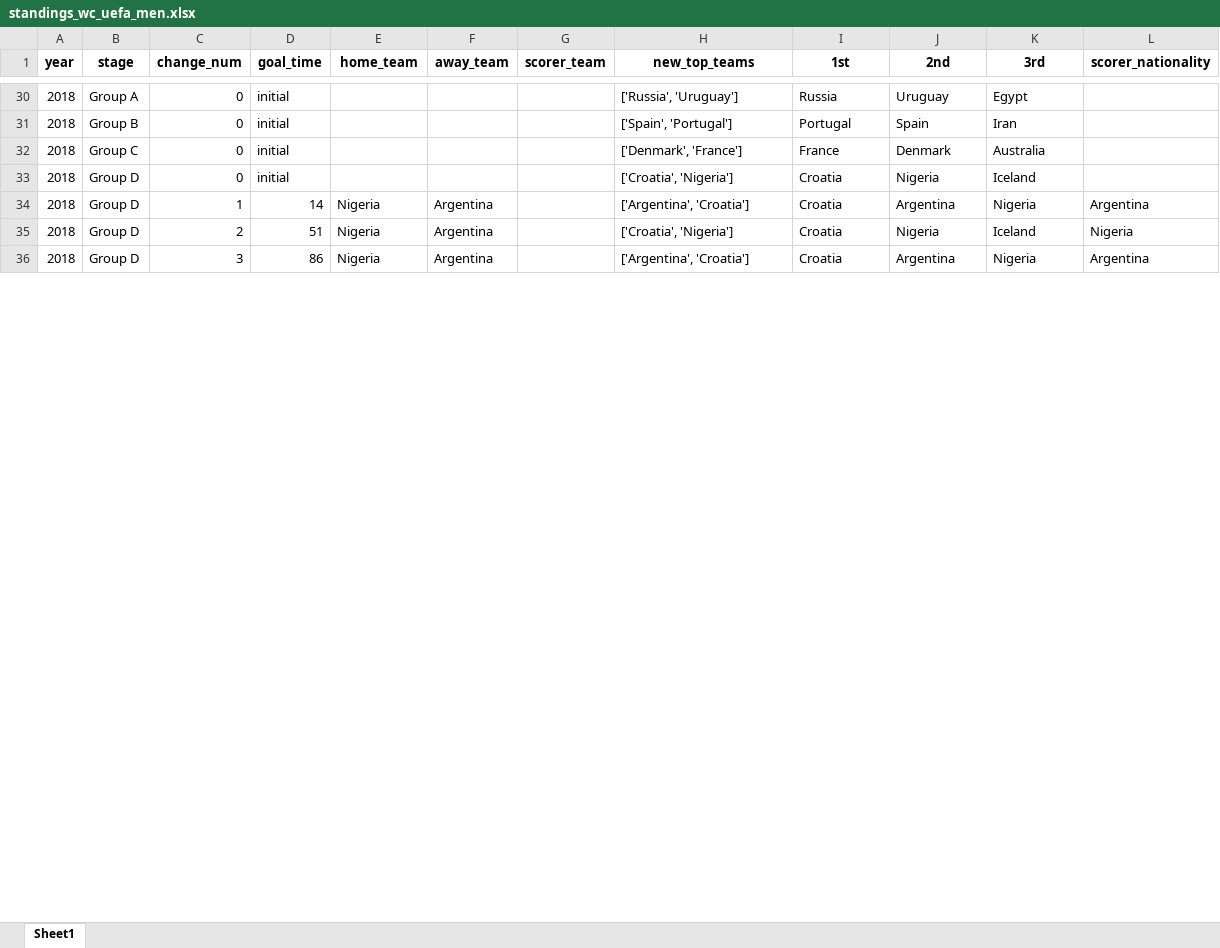
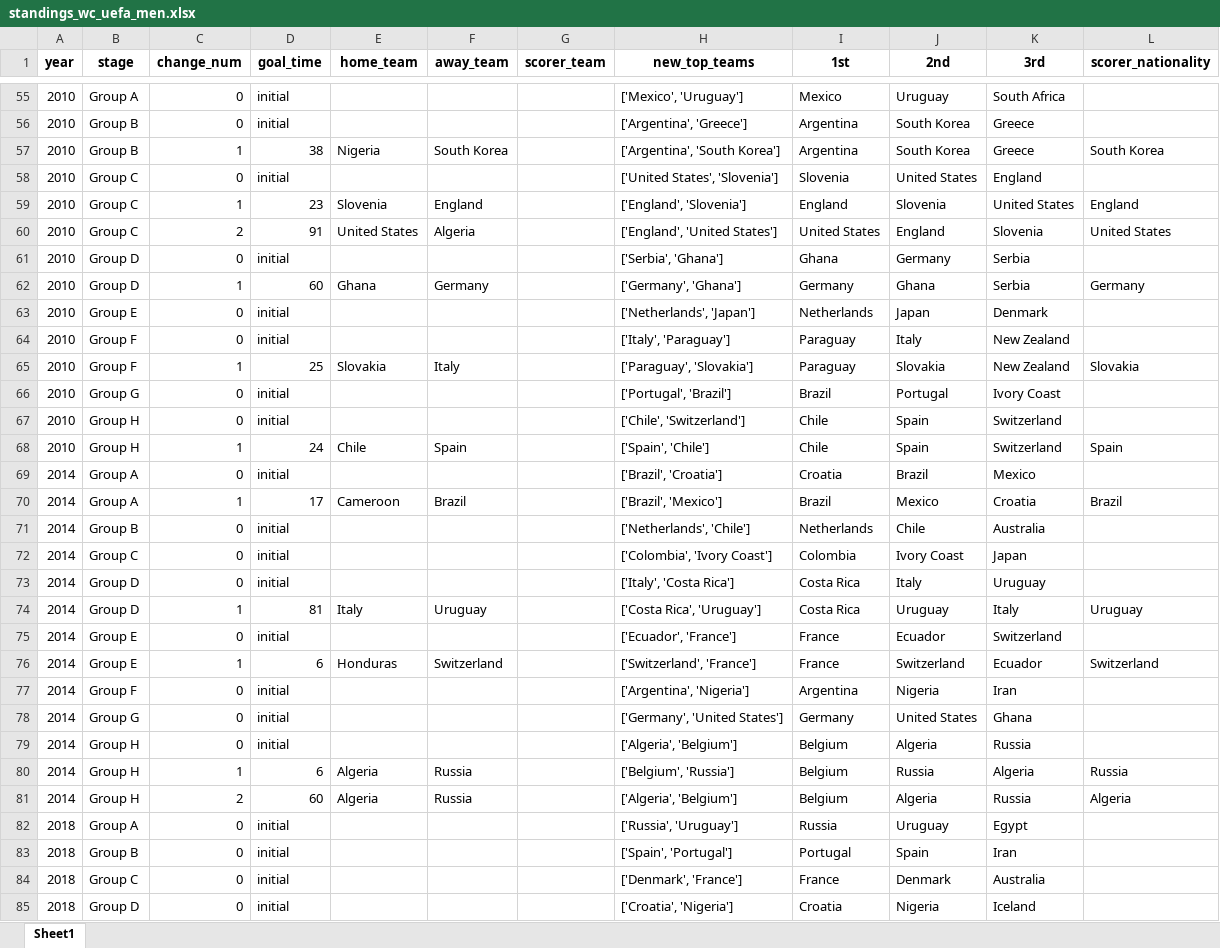
Before and after one commit to AEGDDI/tiebreak_wc, an Excel workbook: data/out/wiki/standings_wc_uefa_men.xlsx, sheet Sheet1, drawn as a sheet; only a part is shown, gaps mark what is left out; the shorter side is filled out with more unchanged rows; values as stored, in another font and other column widths than the file's, no borders; the diff covers the shown part only; the diff names each change by its address in the sheet, - before the commit and + after, or states it on an @@ line.

```diff
--- a/data/out/wiki/standings_wc_uefa_men.xlsx (sheet Sheet1)
+++ b/data/out/wiki/standings_wc_uefa_men.xlsx (sheet Sheet1)
+row 55: 2010 | Group A | 0 | initial |  |  |  | ['Mexico', 'Uruguay'] | Mexico | Uruguay | South Africa
+row 56: 2010 | Group B | 0 | initial |  |  |  | ['Argentina', 'Greece'] | Argentina | South Korea | Greece
+row 57: 2010 | Group B | 1 | 38 | Nigeria | South Korea |  | ['Argentina', 'South Korea'] | Argentina | South Korea | Greece | South Korea
+row 58: 2010 | Group C | 0 | initial |  |  |  | ['United States', 'Slovenia'] | Slovenia | United States | England
+row 59: 2010 | Group C | 1 | 23 | Slovenia | England |  | ['England', 'Slovenia'] | England | Slovenia | United States | England
+row 60: 2010 | Group C | 2 | 91 | United States | Algeria |  | ['England', 'United States'] | United States | England | Slovenia | United States
+row 61: 2010 | Group D | 0 | initial |  |  |  | ['Serbia', 'Ghana'] | Ghana | Germany | Serbia
+row 62: 2010 | Group D | 1 | 60 | Ghana | Germany |  | ['Germany', 'Ghana'] | Germany | Ghana | Serbia | Germany
+row 63: 2010 | Group E | 0 | initial |  |  |  | ['Netherlands', 'Japan'] | Netherlands | Japan | Denmark
+row 64: 2010 | Group F | 0 | initial |  |  |  | ['Italy', 'Paraguay'] | Paraguay | Italy | New Zealand
+row 65: 2010 | Group F | 1 | 25 | Slovakia | Italy |  | ['Paraguay', 'Slovakia'] | Paraguay | Slovakia | New Zealand | Slovakia
+row 66: 2010 | Group G | 0 | initial |  |  |  | ['Portugal', 'Brazil'] | Brazil | Portugal | Ivory Coast
+row 67: 2010 | Group H | 0 | initial |  |  |  | ['Chile', 'Switzerland'] | Chile | Spain | Switzerland
+row 68: 2010 | Group H | 1 | 24 | Chile | Spain |  | ['Spain', 'Chile'] | Chile | Spain | Switzerland | Spain
+row 69: 2014 | Group A | 0 | initial |  |  |  | ['Brazil', 'Croatia'] | Croatia | Brazil | Mexico
+row 70: 2014 | Group A | 1 | 17 | Cameroon | Brazil |  | ['Brazil', 'Mexico'] | Brazil | Mexico | Croatia | Brazil
+row 71: 2014 | Group B | 0 | initial |  |  |  | ['Netherlands', 'Chile'] | Netherlands | Chile | Australia
+row 72: 2014 | Group C | 0 | initial |  |  |  | ['Colombia', 'Ivory Coast'] | Colombia | Ivory Coast | Japan
+row 73: 2014 | Group D | 0 | initial |  |  |  | ['Italy', 'Costa Rica'] | Costa Rica | Italy | Uruguay
+row 74: 2014 | Group D | 1 | 81 | Italy | Uruguay |  | ['Costa Rica', 'Uruguay'] | Costa Rica | Uruguay | Italy | Uruguay
+row 75: 2014 | Group E | 0 | initial |  |  |  | ['Ecuador', 'France'] | France | Ecuador | Switzerland
+row 76: 2014 | Group E | 1 | 6 | Honduras | Switzerland |  | ['Switzerland', 'France'] | France | Switzerland | Ecuador | Switzerland
+row 77: 2014 | Group F | 0 | initial |  |  |  | ['Argentina', 'Nigeria'] | Argentina | Nigeria | Iran
+row 78: 2014 | Group G | 0 | initial |  |  |  | ['Germany', 'United States'] | Germany | United States | Ghana
+row 79: 2014 | Group H | 0 | initial |  |  |  | ['Algeria', 'Belgium'] | Belgium | Algeria | Russia
+row 80: 2014 | Group H | 1 | 6 | Algeria | Russia |  | ['Belgium', 'Russia'] | Belgium | Russia | Algeria | Russia
+row 81: 2014 | Group H | 2 | 60 | Algeria | Russia |  | ['Algeria', 'Belgium'] | Belgium | Algeria | Russia | Algeria
```
Also changed, not shown: 49 added rows, 43 removed rows and 50 edited cells elsewhere in this sheet, data/in/eu_goals_men.xlsx, data/in/eu_goals_women.xlsx, 27 other files.
